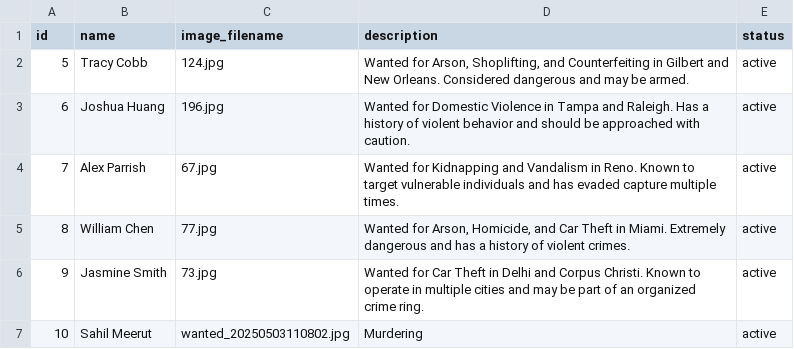
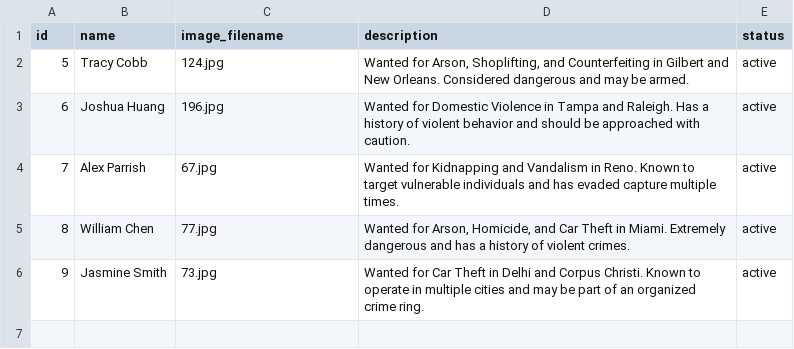
Before and after one commit to Aditya222003/Jan-Rakshak, a CSV file: wanted_criminals.csv, drawn as a sheet.

Commit message:
Fix most wanted criminals functionality

```diff
--- a/wanted_criminals.csv
+++ b/wanted_criminals.csv
@@ -6,2 +6 @@ id,name,image_filename,description,status
 9,Jasmine Smith,73.jpg,Wanted for Car Theft in Delhi and Corpus Christi. Known to operate in multiple cities and may be part of an organized crime ring.,active
-10,Sahil Meerut,wanted_20250503110802.jpg,Murdering,active
```
Also changed, not shown: 1 other file.
